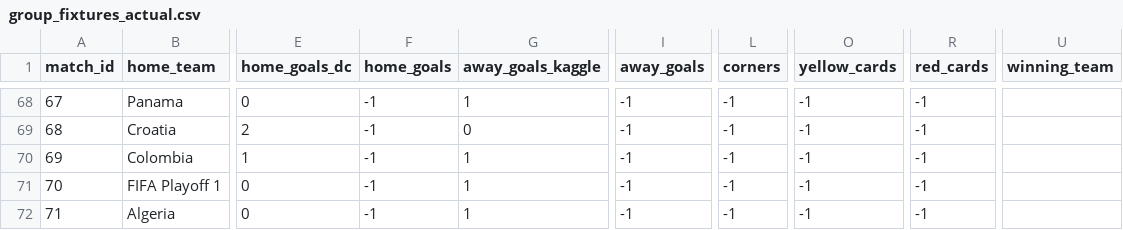
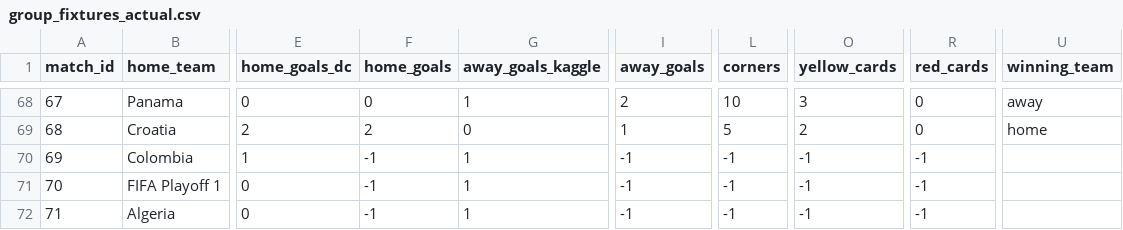
Before and after one commit to Currybon30/fifa_wc_2026_datacamp, a CSV file: FIFA World Cup 2026 - DataCamp Competition/results/group_fixtures_actual.csv, drawn as a sheet; only a part is shown, gaps mark what is left out; the diff covers the shown part only; the diff names each change by its address in the sheet, - before the commit and + after, or states it on an @@ line.

```diff
--- a/FIFA World Cup 2026 - DataCamp Competition/results/group_fixtures_actual.csv
+++ b/FIFA World Cup 2026 - DataCamp Competition/results/group_fixtures_actual.csv
-F68 (home_goals): -1
+F68 (home_goals): 0
-I68 (away_goals): -1
+I68 (away_goals): 2
-L68 (corners): -1
+L68 (corners): 10
-O68 (yellow_cards): -1
+O68 (yellow_cards): 3
-R68:R69 (red_cards): -1
+R68:R69 (red_cards): 0
-U68 (winning_team): (empty)
+U68 (winning_team): away
-F69 (home_goals): -1
+F69 (home_goals): 2
-I69 (away_goals): -1
+I69 (away_goals): 1
-L69 (corners): -1
+L69 (corners): 5
-O69 (yellow_cards): -1
+O69 (yellow_cards): 2
-U69 (winning_team): (empty)
+U69 (winning_team): home
```
Also changed, not shown: 36 edited cells elsewhere in this file.
